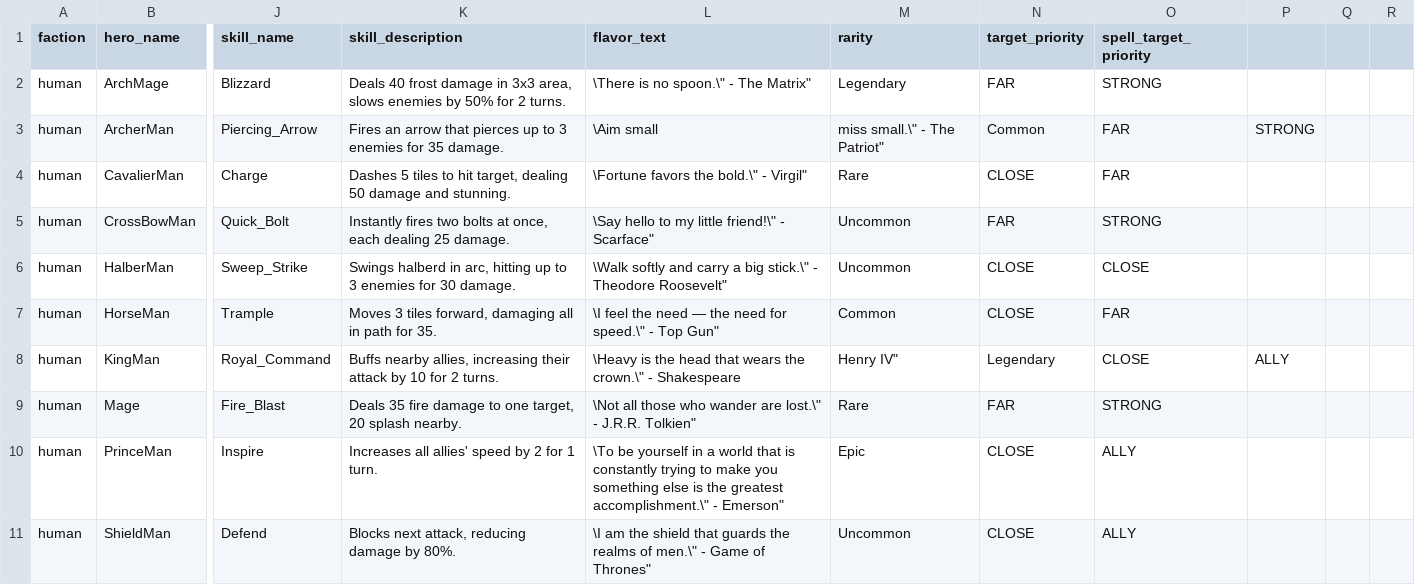
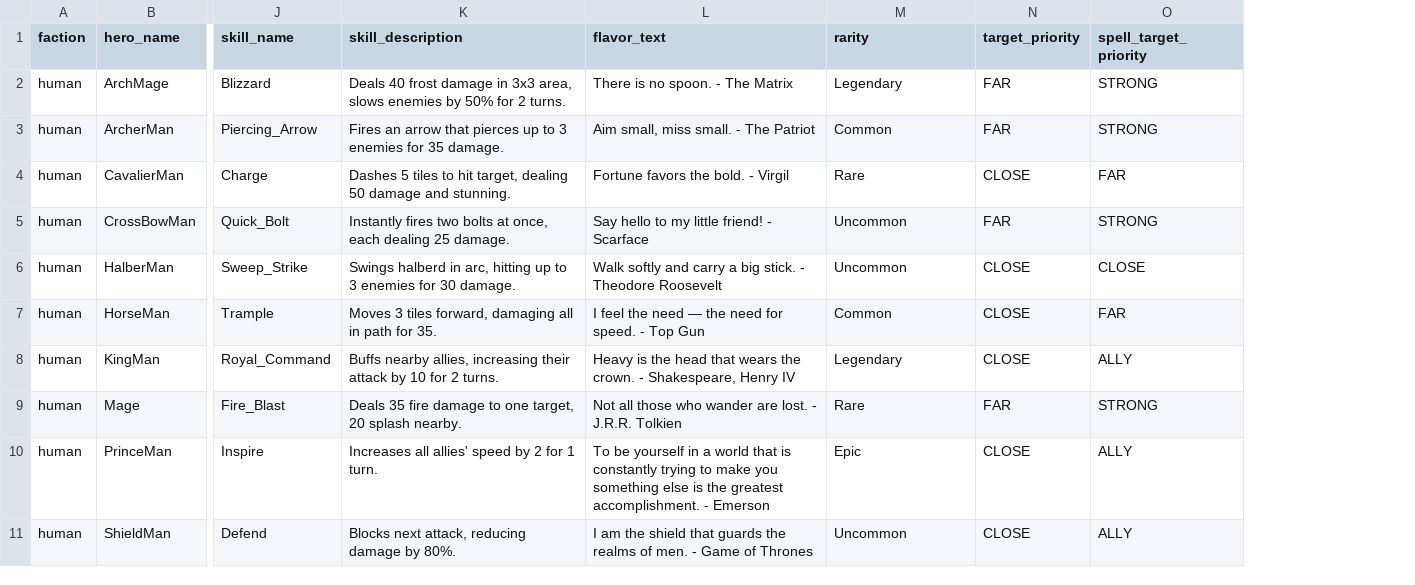
Before and after one commit to ResalLiang/ResalAutoChessGridVersion, a CSV file: script/hero_stats_raw/hero_stat_gpt.csv, drawn as a sheet; only a part is shown, gaps mark what is left out; removed rows and columns are numbered as before the commit, all else as after; the diff covers the shown part only; the diff names each change by its address in the sheet, - before the commit and + after, or states it on an @@ line.

```diff
--- a/script/hero_stats_raw/hero_stat_gpt.csv
+++ b/script/hero_stats_raw/hero_stat_gpt.csv
-column L (flavor_text), rows 2-11: \There is no spoon.\" - The Matrix" | \Aim small | \Fortune favors the bold.\" - Virgil" | \Say hello to my little friend!\" - Scarface" | \Walk softly and carry a big stick.\" - Theodore Roosevelt" | \I feel the need — the need for speed.\" - Top Gun" | \Heavy is the head that wears the crown.\" - Shakespeare | \Not all those who wander are lost.\" - J.R.R. Tolkien" | \To be yourself in a world that is constantly trying to make you something else is the greatest accomplishment.\" - Emerson" | \I am the shield that guards the realms of men.\" - Game of Thrones"
+column L (flavor_text), rows 2-11: There is no spoon. - The Matrix | Aim small, miss small. - The Patriot | Fortune favors the bold. - Virgil | Say hello to my little friend! - Scarface | Walk softly and carry a big stick. - Theodore Roosevelt | I feel the need — the need for speed. - Top Gun | Heavy is the head that wears the crown. - Shakespeare, Henry IV | Not all those who wander are lost. - J.R.R. Tolkien | To be yourself in a world that is constantly trying to make you something else is the greatest accomplishment. - Emerson | I am the shield that guards the realms of men. - Game of Thrones
-column P, rows 3-8: STRONG |  |  |  |  | ALLY
-column Q, empty
-column R, empty
-M3 (rarity): miss small.\" - The Patriot"
+M3 (rarity): Common
-N3 (target_priority): Common
+N3 (target_priority): FAR
-O3 (spell_target_priority): FAR
+O3 (spell_target_priority): STRONG
-M8 (rarity): Henry IV"
+M8 (rarity): Legendary
-N8 (target_priority): Legendary
+N8 (target_priority): CLOSE
-O8 (spell_target_priority): CLOSE
+O8 (spell_target_priority): ALLY
```
Also changed, not shown: 7 removed rows and 78 edited cells elsewhere in this file.
